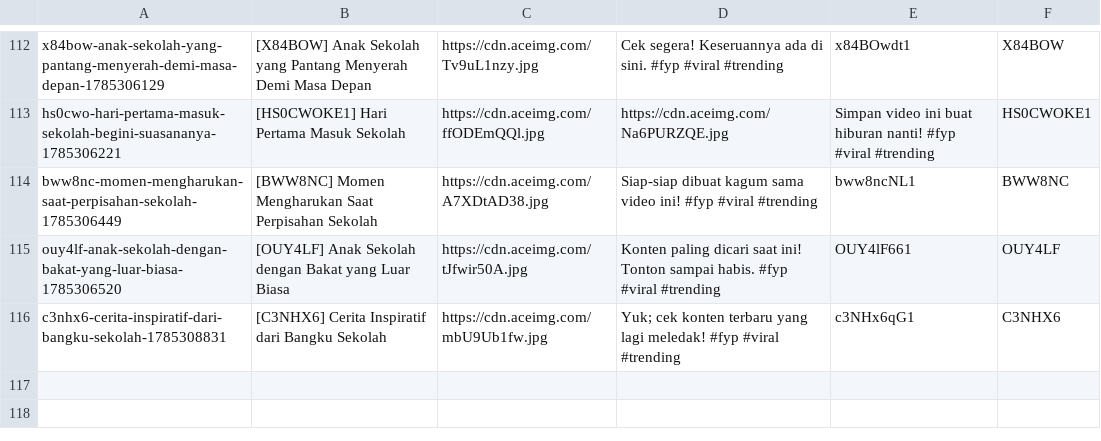
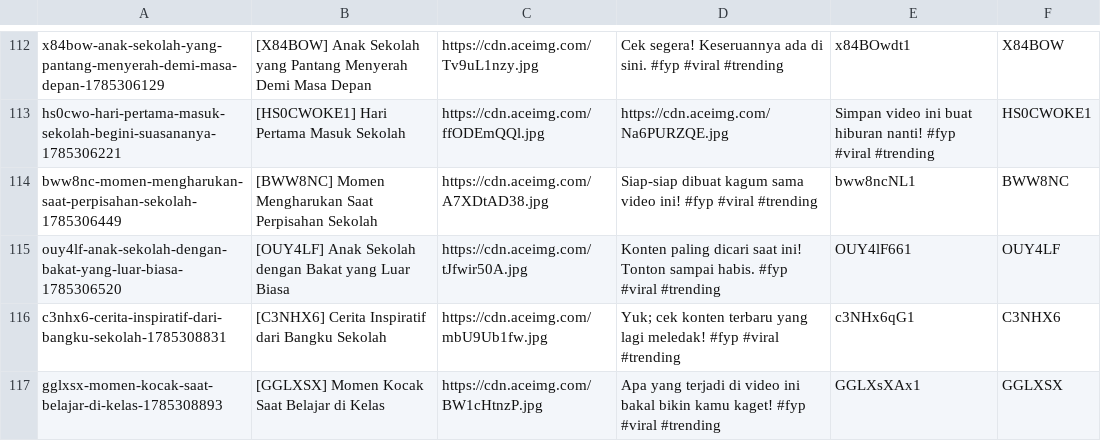
Before and after one commit to mrslurak1-design/data, a CSV file: data.csv, drawn as a sheet; only a part is shown, gaps mark what is left out.

Commit message:
Update database CSV via Blogger Admin Panel

```diff
--- a/data.csv
+++ b/data.csv
@@ -116 +116,2 @@ ouy4lf-anak-sekolah-dengan-bakat-yang-luar-biasa-1785306520,[OUY4LF] Anak Sekola
 c3nhx6-cerita-inspiratif-dari-bangku-sekolah-1785308831,[C3NHX6] Cerita Inspiratif dari Bangku Sekolah,https://cdn.aceimg.com/mbU9Ub1fw.jpg,Yuk; cek konten terbaru yang lagi meledak! #fyp #viral #trending,c3NHx6qG1,C3NHX6
+gglxsx-momen-kocak-saat-belajar-di-kelas-1785308893,[GGLXSX] Momen Kocak Saat Belajar di Kelas,https://cdn.aceimg.com/BW1cHtnzP.jpg,Apa yang terjadi di video ini bakal bikin kamu kaget! #fyp #viral #trending,GGLXsXAx1,GGLXSX
```
